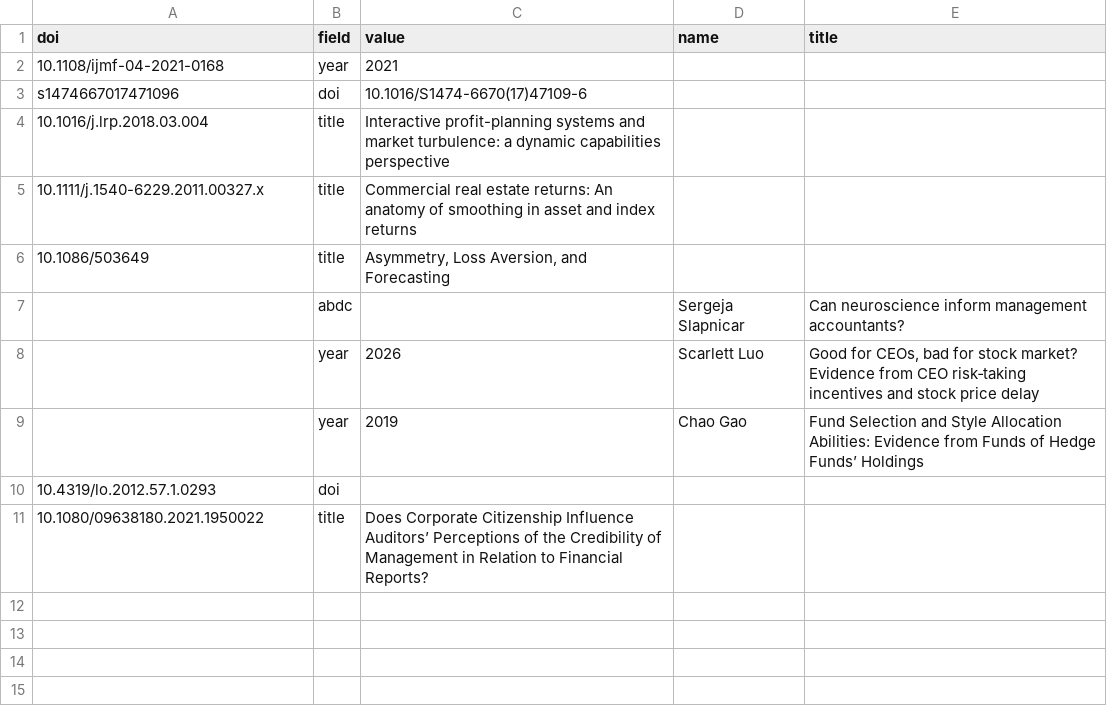
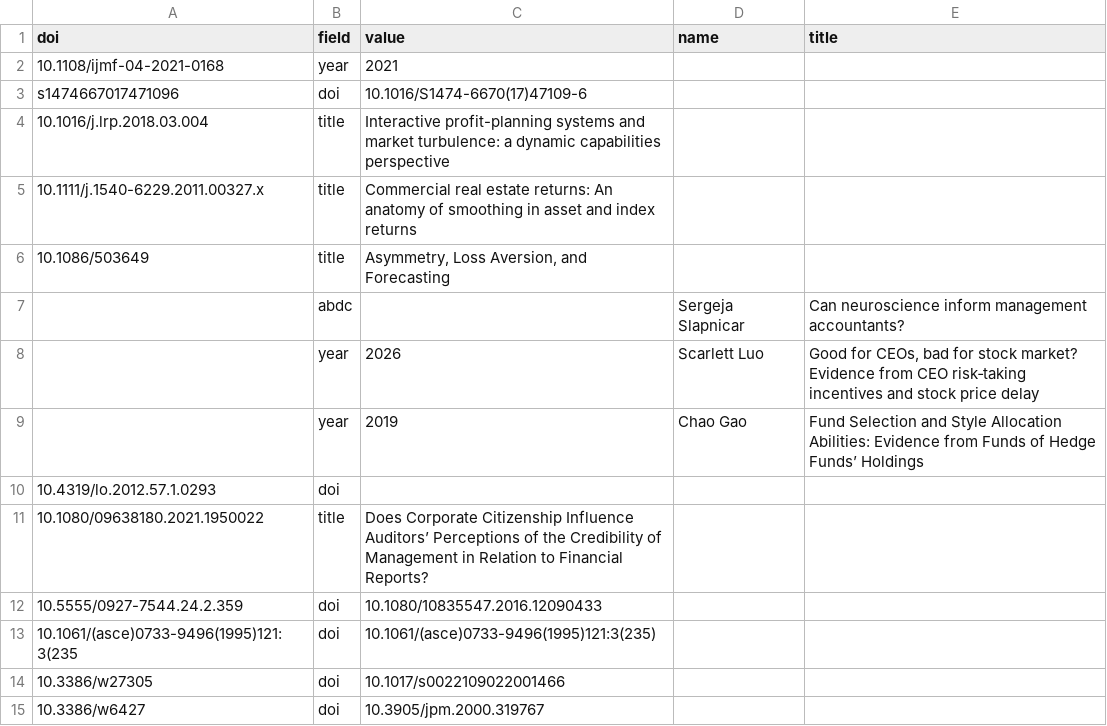
Before and after one commit to yuhanwang0612/cits3200-, a CSV file: data/overrides.csv, drawn as a sheet; the diff names each change by its address in the sheet, - before the commit and + after, or states it on an @@ line.

```diff
--- a/data/overrides.csv
+++ b/data/overrides.csv
+row 12: 10.5555/0927-7544.24.2.359 | doi | 10.1080/10835547.2016.12090433
+row 13: 10.1061/(asce)0733-9496(1995)121:3(235 | doi | 10.1061/(asce)0733-9496(1995)121:3(235)
+row 14: 10.3386/w27305 | doi | 10.1017/s0022109022001466
+row 15: 10.3386/w6427 | doi | 10.3905/jpm.2000.319767
```
Also changed, not shown: 6 other files.
